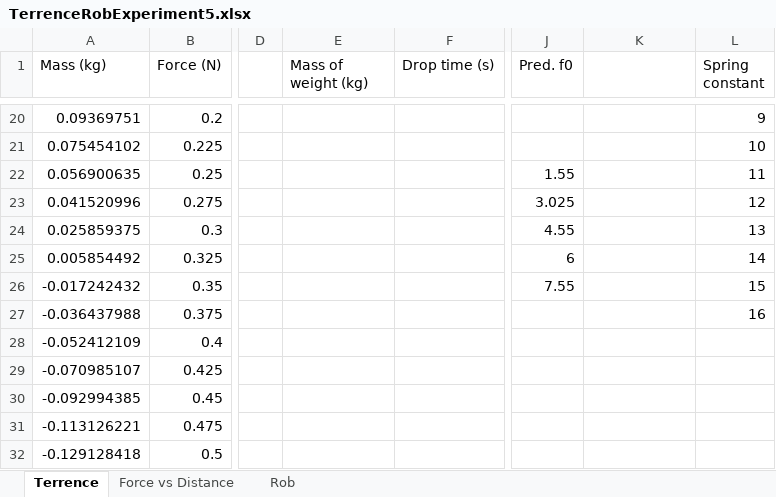
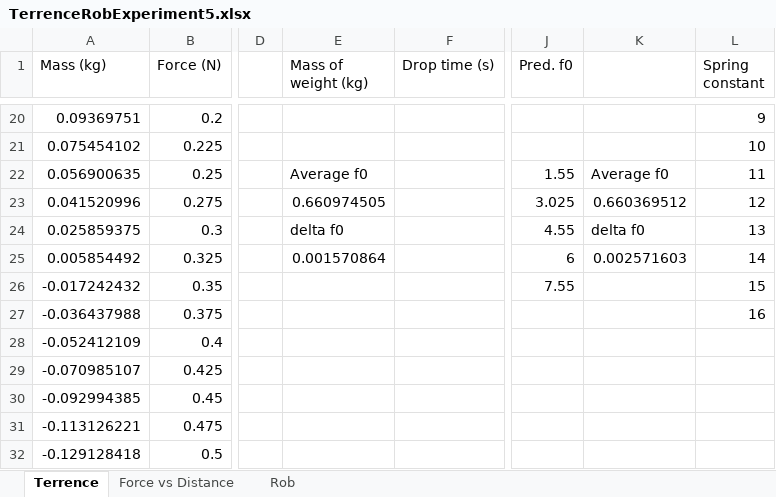
Before and after one commit to TerrenceHo/Physics4AL, an Excel workbook: Experiment5/TerrenceRobExperiment5.xlsx, sheet Terrence, drawn as a sheet; only a part is shown, gaps mark what is left out; values as stored, in another font and other column widths than the file's, no borders; charts and pictures not drawn; the diff names each change by its address in the sheet, - before the commit and + after, or states it on an @@ line.

```diff
--- a/Experiment5/TerrenceRobExperiment5.xlsx (sheet Terrence)
+++ b/Experiment5/TerrenceRobExperiment5.xlsx (sheet Terrence)
-E22 (Mass of weight (kg)): (empty)
+E22 (Mass of weight (kg)): Average f0
-K22: (empty)
+K22: Average f0
-E23 (Mass of weight (kg)): (empty)
+E23 (Mass of weight (kg)): 0.660974505
-K23: (empty)
+K23: 0.660369512
-E24 (Mass of weight (kg)): (empty)
+E24 (Mass of weight (kg)): delta f0
-K24: (empty)
+K24: delta f0
-E25 (Mass of weight (kg)): (empty)
+E25 (Mass of weight (kg)): 0.001570864
-K25: (empty)
+K25: 0.002571603
```
Also changed, not shown: charts or pictures, 2 other files.
